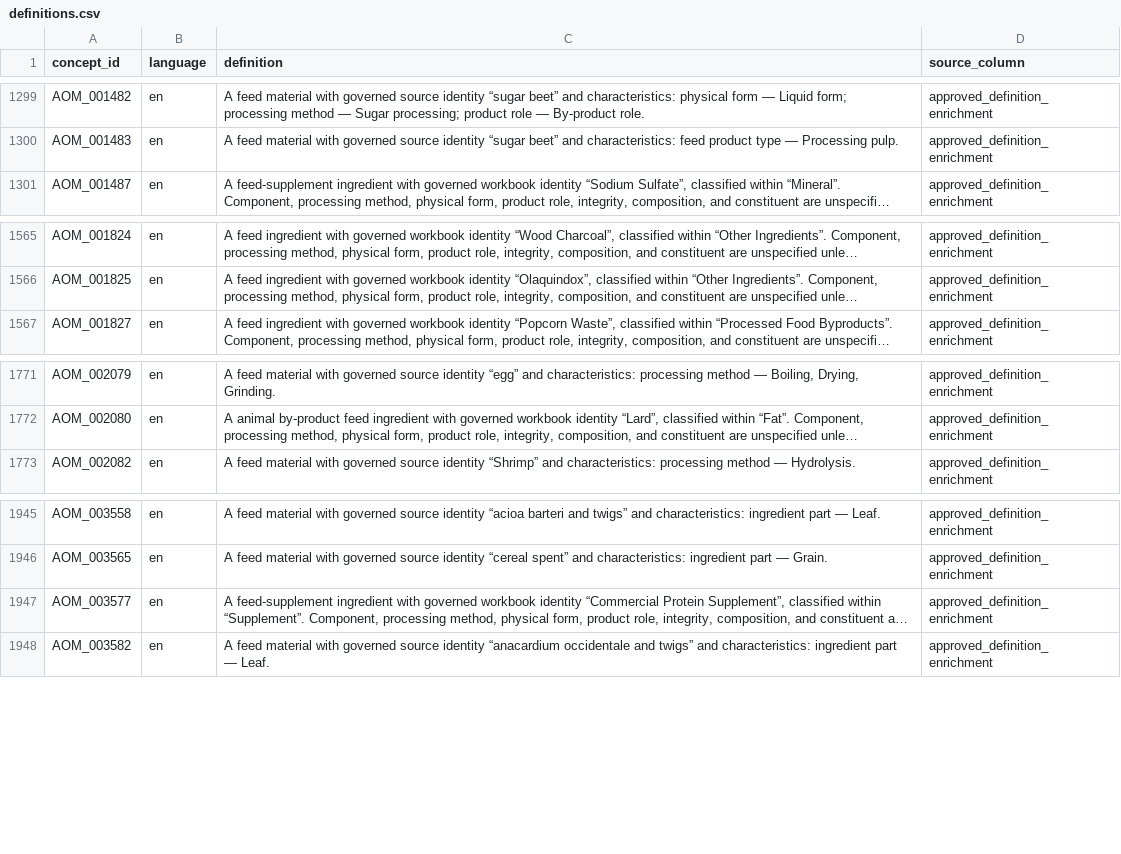
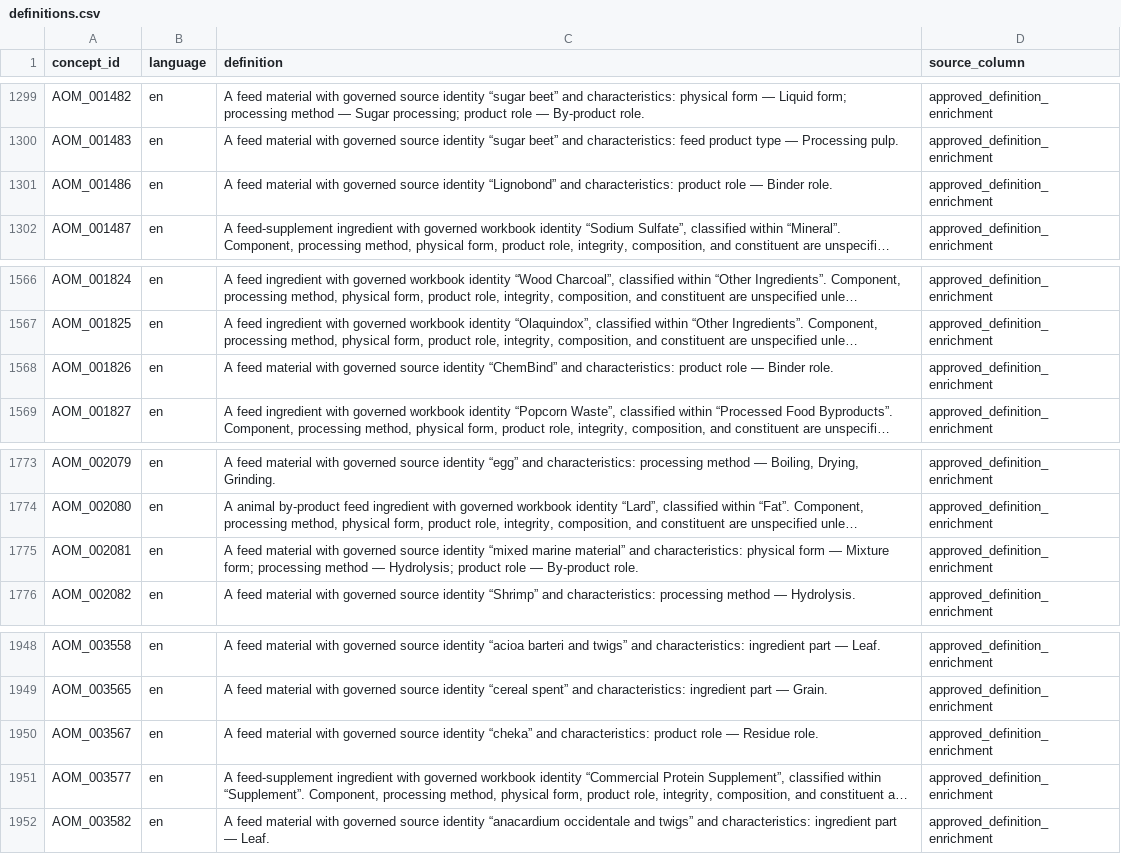
Before and after one commit to ERAgriculture/era-aom, a CSV file: data/livestock-staging/definitions.csv, drawn as a sheet; only a part is shown, gaps mark what is left out; long unchanged cells end in …; the diff names each change by its address in the sheet, - before the commit and + after, or states it on an @@ line.

```diff
--- a/data/livestock-staging/definitions.csv
+++ b/data/livestock-staging/definitions.csv
+row 1301: AOM_001486 | en | A feed material with governed source identity “Lignobond” and characteristics: product role — Binder role. | approved_definition_enrichment
+row 1568: AOM_001826 | en | A feed material with governed source identity “ChemBind” and characteristics: product role — Binder role. | approved_definition_enrichment
+row 1775: AOM_002081 | en | A feed material with governed source identity “mixed marine material” and characteristics: physical form — Mixture form; processing method — Hydrolysis; product role — By-product role. | approved_definition_enrichment
+row 1950: AOM_003567 | en | A feed material with governed source identity “cheka” and characteristics: product role — Residue role. | approved_definition_enrichment
```
Also changed, not shown: data/livestock-staging/approved_definition_enrichments.csv, data/livestock-staging/approved_hard_tail_feed_material_facets.csv, 34 other files.
